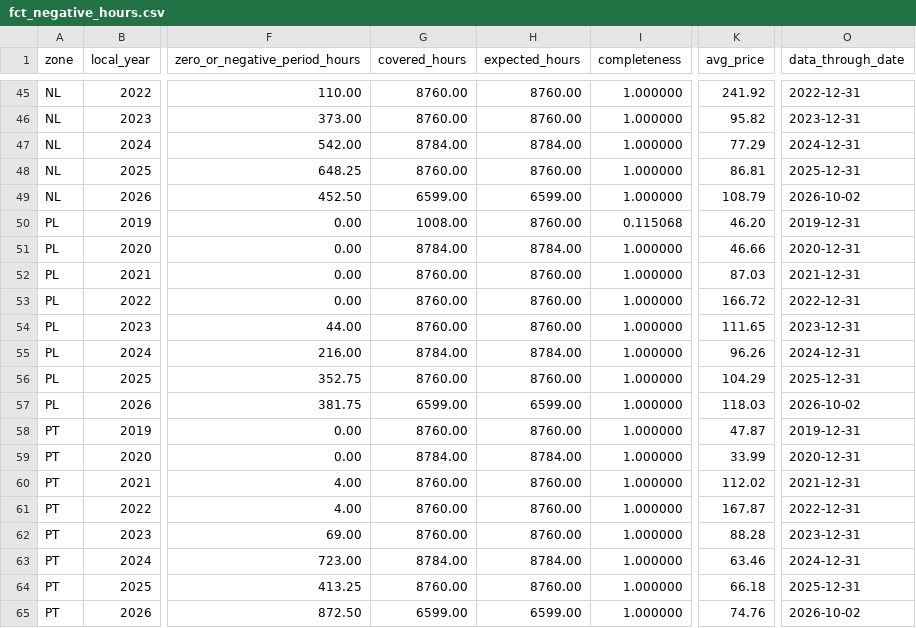
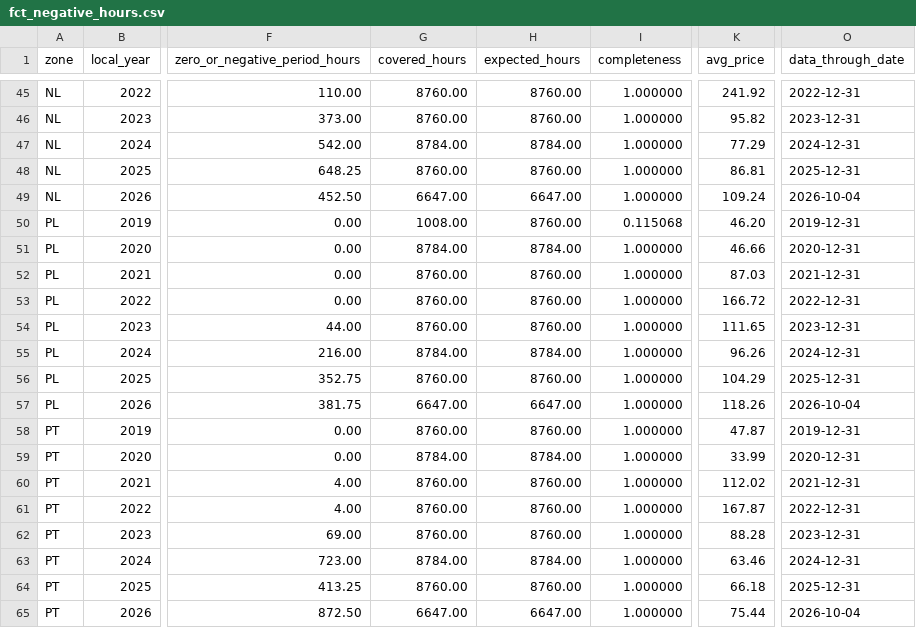
Before and after one commit to Sbaiii/negative-hours, a CSV file: analysis/outputs/fct_negative_hours.csv, drawn as a sheet; only a part is shown, gaps mark what is left out; the diff covers the shown part only; the diff names each change by its address in the sheet, - before the commit and + after, or states it on an @@ line.

```diff
--- a/analysis/outputs/fct_negative_hours.csv
+++ b/analysis/outputs/fct_negative_hours.csv
-G49 (covered_hours): 6599.00
+G49 (covered_hours): 6647.00
-H49 (expected_hours): 6599.00
+H49 (expected_hours): 6647.00
-K49 (avg_price): 108.79
+K49 (avg_price): 109.24
-O49 (data_through_date): 2026-10-02
+O49 (data_through_date): 2026-10-04
-G57 (covered_hours): 6599.00
+G57 (covered_hours): 6647.00
-H57 (expected_hours): 6599.00
+H57 (expected_hours): 6647.00
-K57 (avg_price): 118.03
+K57 (avg_price): 118.26
-O57 (data_through_date): 2026-10-02
+O57 (data_through_date): 2026-10-04
-G65 (covered_hours): 6599.00
+G65 (covered_hours): 6647.00
-H65 (expected_hours): 6599.00
+H65 (expected_hours): 6647.00
-K65 (avg_price): 74.76
+K65 (avg_price): 75.44
-O65 (data_through_date): 2026-10-02
+O65 (data_through_date): 2026-10-04
```
Also changed, not shown: 20 edited cells elsewhere in this file, analysis/outputs/fct_battery_arbitrage.csv, analysis/outputs/fct_capture_prices.csv, 4 other files.
